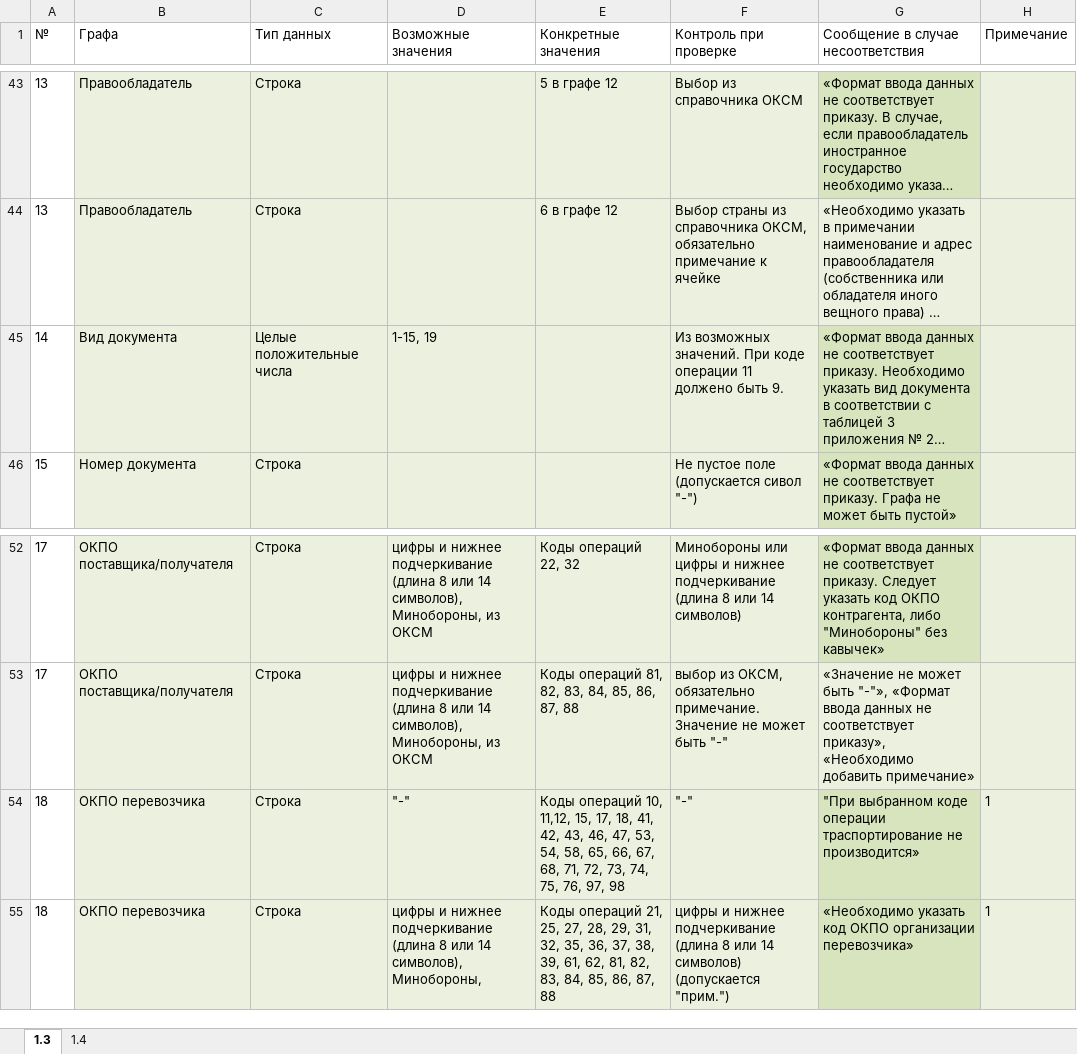
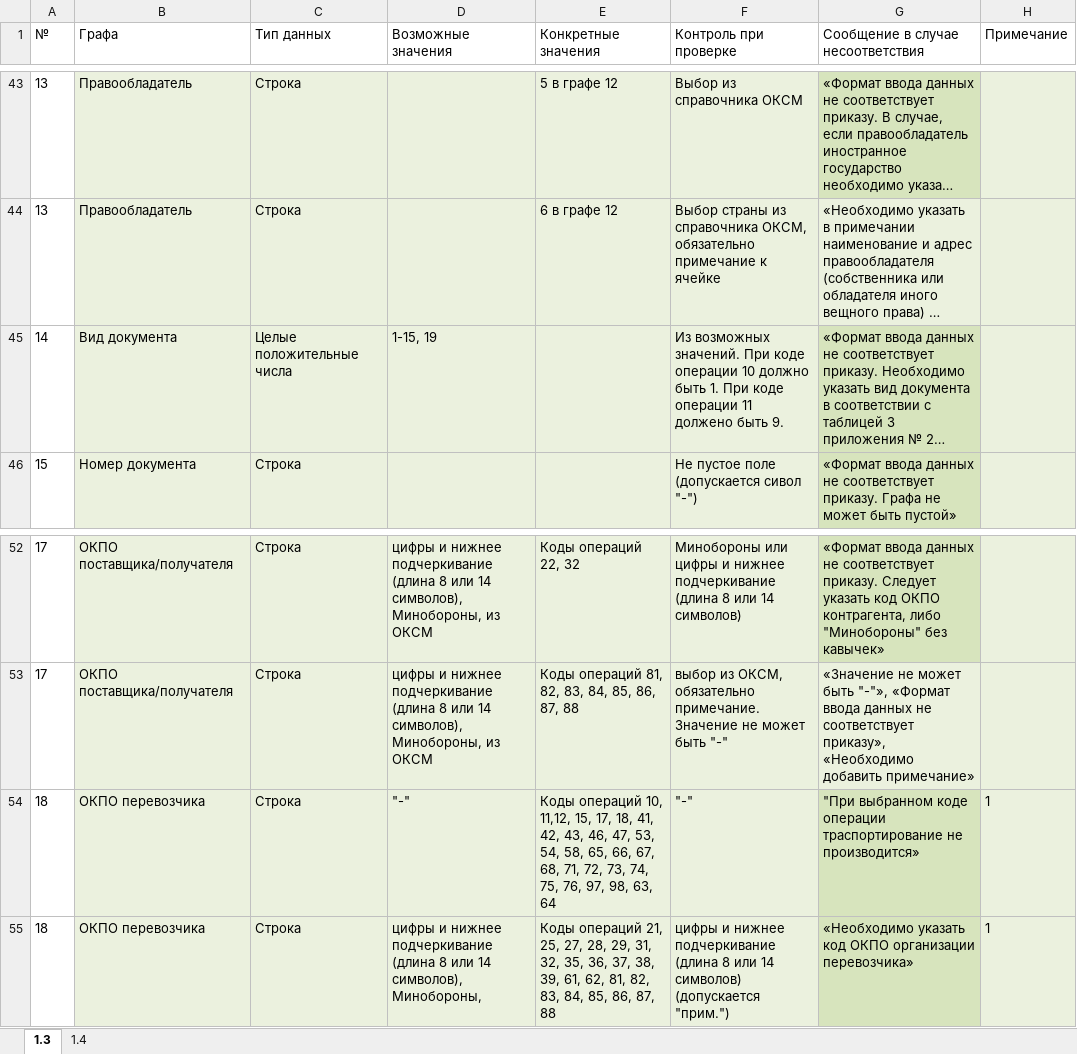
Before and after one commit to MAV52/Formchecks, an Excel workbook: Task/Проверки 1.3 - 1.4 в.6.xlsx, sheet 1.3, drawn as a sheet; only a part is shown, gaps mark what is left out; long unchanged cells end in …; values as stored, in another font and other column widths than the file's, no borders; the diff names each change by its address in the sheet, - before the commit and + after, or states it on an @@ line.

```diff
--- a/Task/Проверки 1.3 - 1.4 в.6.xlsx (sheet 1.3)
+++ b/Task/Проверки 1.3 - 1.4 в.6.xlsx (sheet 1.3)
-F45 (Контроль при проверке): …коде операции 11 должено…
+F45 (Контроль при проверке): …коде операции 10 должно быть 1. При коде операции 11 должено…
-E54 (Конкретные значения): …76, 97, 98
+E54 (Конкретные значения): …76, 97, 98, 63, 64
```
Also changed, not shown: sheet 1.4, Task/Проверки 1.1 в.6.xlsx, Task/Проверки 1.2 в.6.xlsx, 4 other files.
